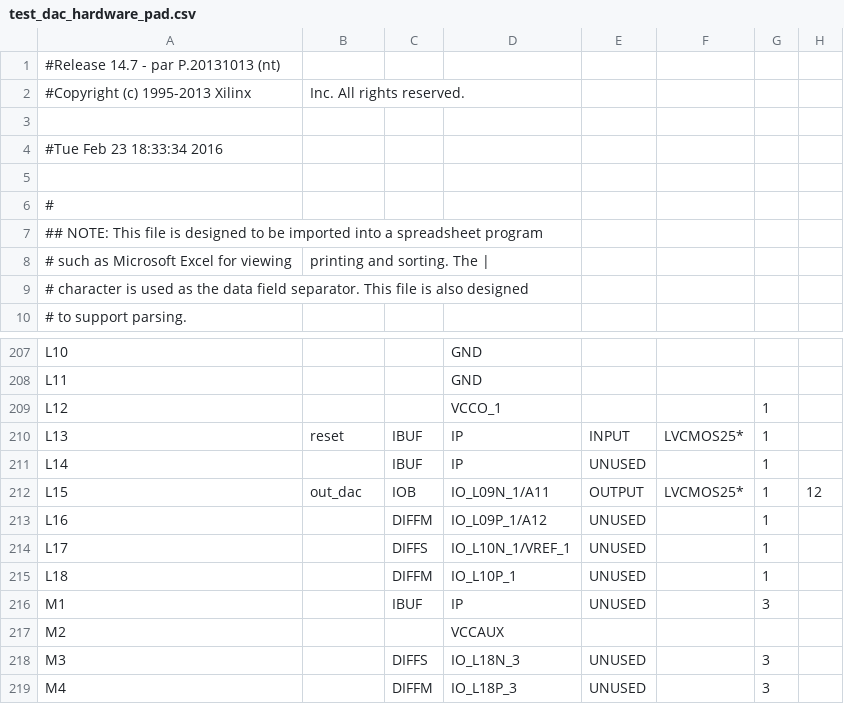
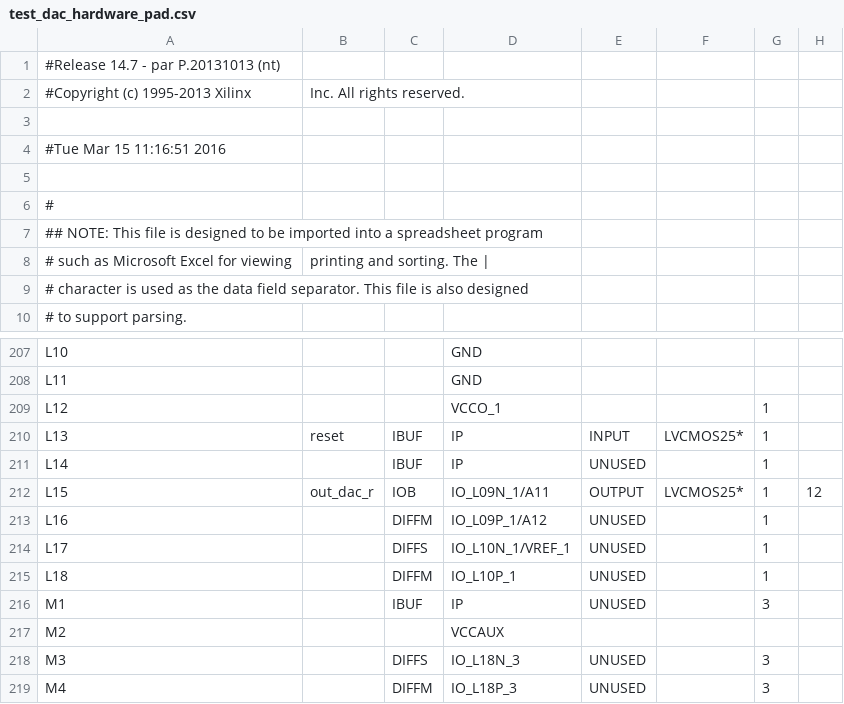
Before and after one commit to sssundar/NoiseCancelingHeadphones, a CSV file: Xilinx/DevCalibration/test_dac_hardware_pad.csv, drawn as a sheet; only a part is shown, gaps mark what is left out; the diff covers the shown part only; the diff names each change by its address in the sheet, - before the commit and + after, or states it on an @@ line.

```diff
--- a/Xilinx/DevCalibration/test_dac_hardware_pad.csv
+++ b/Xilinx/DevCalibration/test_dac_hardware_pad.csv
-A4: #Tue Feb 23 18:33:34 2016
+A4: #Tue Mar 15 11:16:51 2016
-B212: out_dac
+B212: out_dac_r
```
Also changed, not shown: 40 edited cells elsewhere in this file, 59 other files.
